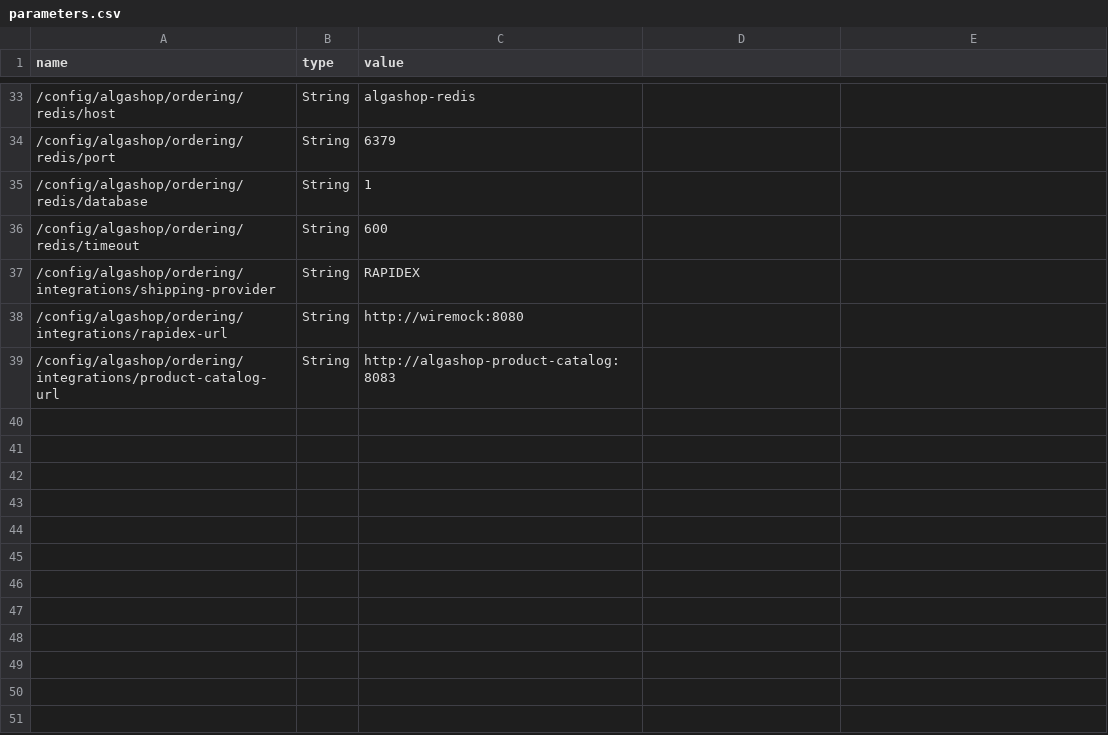
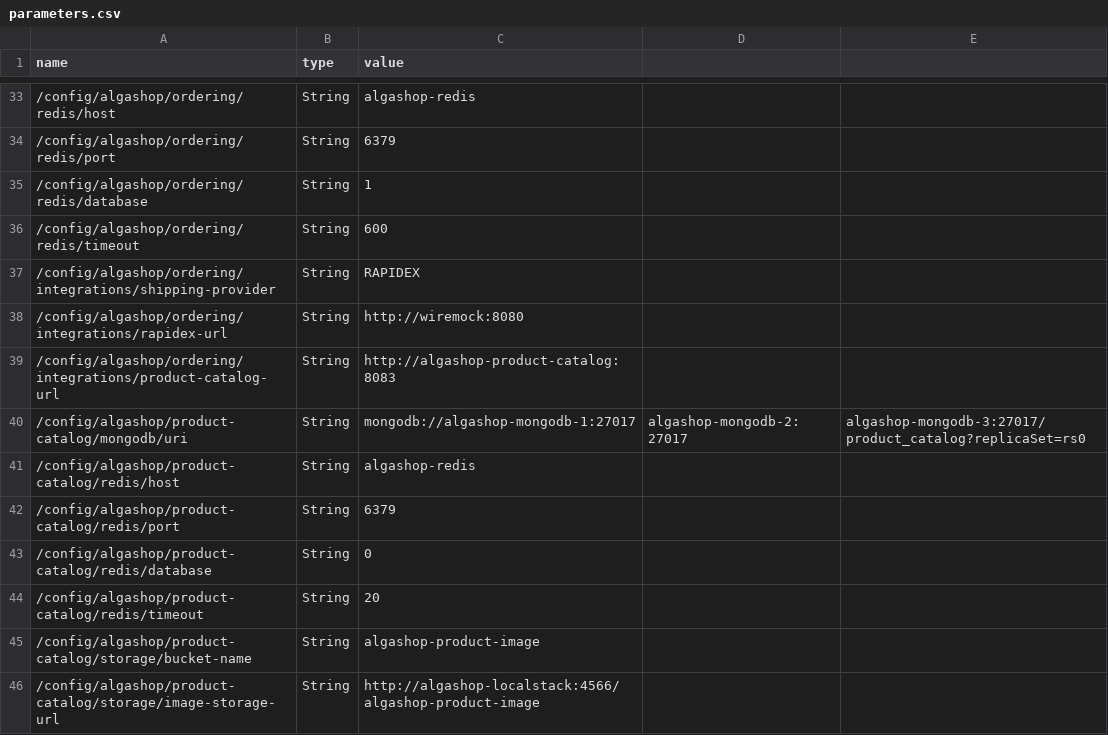
Before and after one commit to algaworks/ems-algashop-meta, a CSV file: etc/aws/parameters.csv, drawn as a sheet; only a part is shown, gaps mark what is left out; the diff names each change by its address in the sheet, - before the commit and + after, or states it on an @@ line.

Commit message:
EMS - 05.15.13 - Product Catalog

```diff
--- a/etc/aws/parameters.csv
+++ b/etc/aws/parameters.csv
+row 40: /config/algashop/product-catalog/mongodb/uri | String | mongodb://algashop-mongodb-1:27017 | algashop-mongodb-2:27017 | algashop-mongodb-3:27017/product_catalog?replicaSet=rs0
+row 41: /config/algashop/product-catalog/redis/host | String | algashop-redis
+row 42: /config/algashop/product-catalog/redis/port | String | 6379
+row 43: /config/algashop/product-catalog/redis/database | String | 0
+row 44: /config/algashop/product-catalog/redis/timeout | String | 20
+row 45: /config/algashop/product-catalog/storage/bucket-name | String | algashop-product-image
+row 46: /config/algashop/product-catalog/storage/image-storage-url | String | http://algashop-localstack:4566/algashop-product-image
```
Also changed, not shown: etc/aws/secrets.csv.
